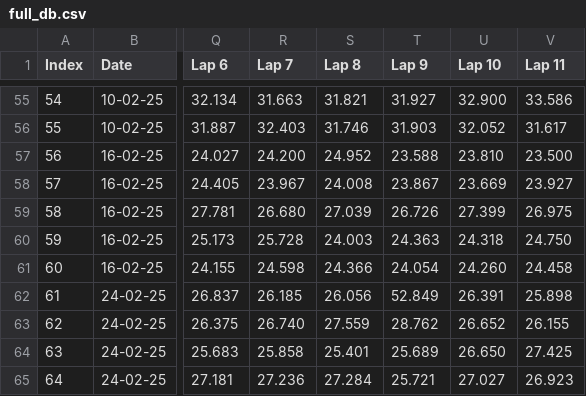
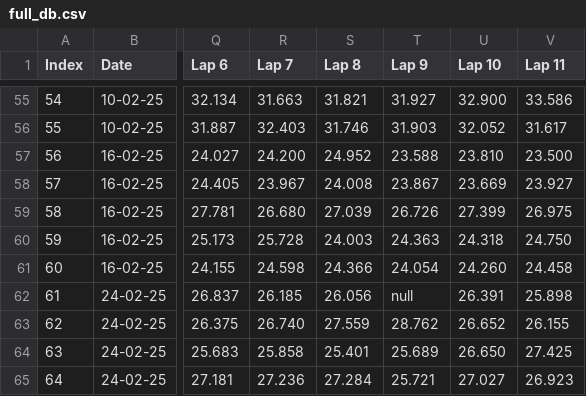
Before and after one commit to jeffscrum/hat4head, a CSV file: full_db.csv, drawn as a sheet; only a part is shown, gaps mark what is left out; the diff names each change by its address in the sheet, - before the commit and + after, or states it on an @@ line.

Commit message:
Update full_db.csv

```diff
--- a/full_db.csv
+++ b/full_db.csv
-T62 (Lap 9): 52.849
+T62 (Lap 9): null
```
